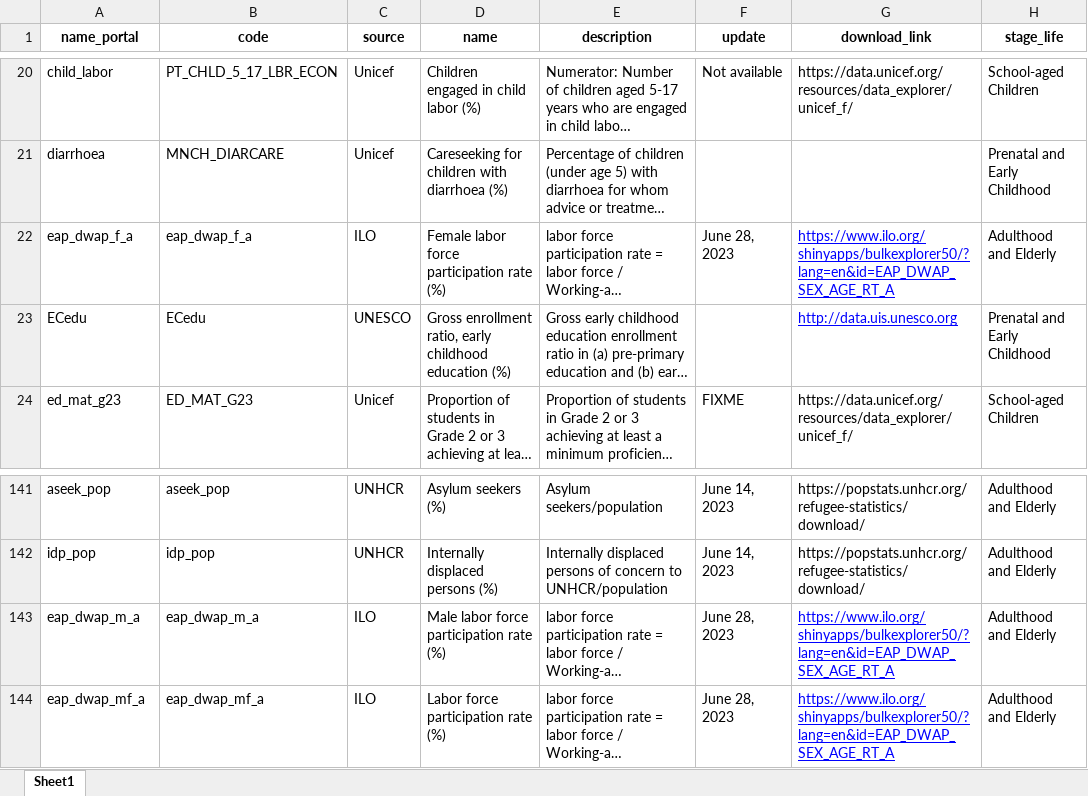
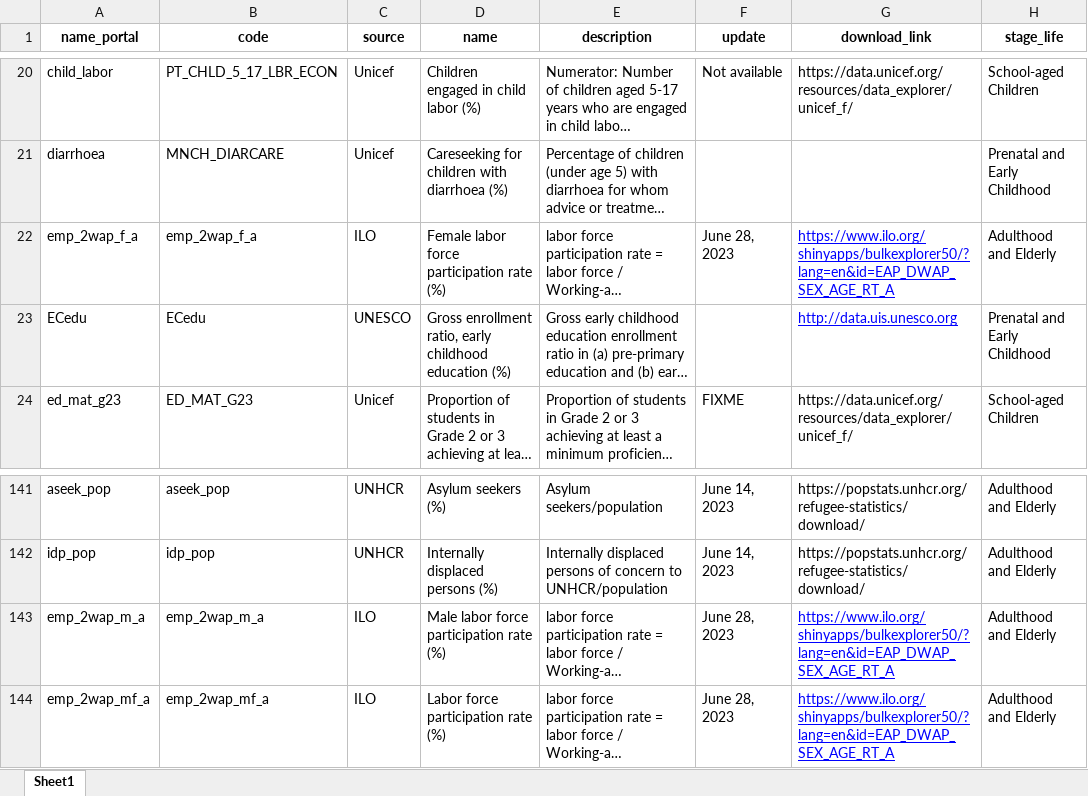
Before and after one commit to Queeno11/Data-Portal-Brief-Generator, an Excel workbook: Data/Data_Raw/Country codes & metadata/metadata.xlsx, sheet Sheet1, drawn as a sheet; only a part is shown, gaps mark what is left out; long unchanged cells end in …; values as stored, in another font and other column widths than the file's, no borders; the diff names each change by its address in the sheet, - before the commit and + after, or states it on an @@ line.

Commit message:
Fix ILO data

```diff
--- a/Data/Data_Raw/Country codes & metadata/metadata.xlsx (sheet Sheet1)
+++ b/Data/Data_Raw/Country codes & metadata/metadata.xlsx (sheet Sheet1)
-A22 (name_portal): eap_dwap_f_a
+A22 (name_portal): emp_2wap_f_a
-B22 (code): eap_dwap_f_a
+B22 (code): emp_2wap_f_a
-A143 (name_portal): eap_dwap_m_a
+A143 (name_portal): emp_2wap_m_a
-B143 (code): eap_dwap_m_a
+B143 (code): emp_2wap_m_a
-A144 (name_portal): eap_dwap_mf_a
+A144 (name_portal): emp_2wap_mf_a
-B144 (code): eap_dwap_mf_a
+B144 (code): emp_2wap_mf_a
```
Also changed, not shown: 1 other file.
